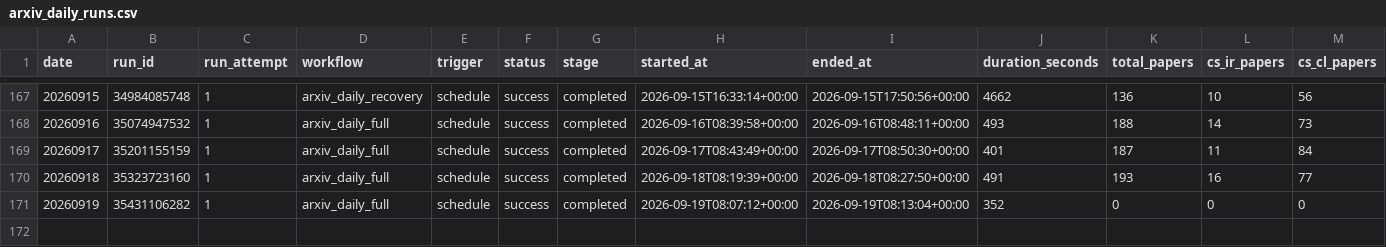
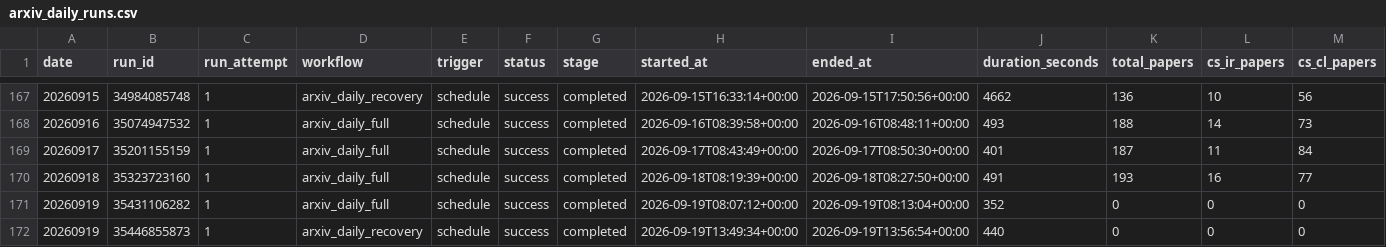
Before and after one commit to zliaaan/Jianzhourec, a CSV file: paperBotV2/arxiv_daily/status/arxiv_daily_runs.csv, drawn as a sheet; only a part is shown, gaps mark what is left out; rows hold the shown columns only; the diff names each change by its address in the sheet, - before the commit and + after, or states it on an @@ line.

```diff
--- a/paperBotV2/arxiv_daily/status/arxiv_daily_runs.csv
+++ b/paperBotV2/arxiv_daily/status/arxiv_daily_runs.csv
+row 172: 20260919 | 35446855873 | 1 | arxiv_daily_recovery | schedule | success | completed | 2026-09-19T13:49:34+00:00 | 2026-09-19T13:56:54+00:00 | 440 | 0 | 0 | 0
```
Also changed, not shown: 2 other files.
